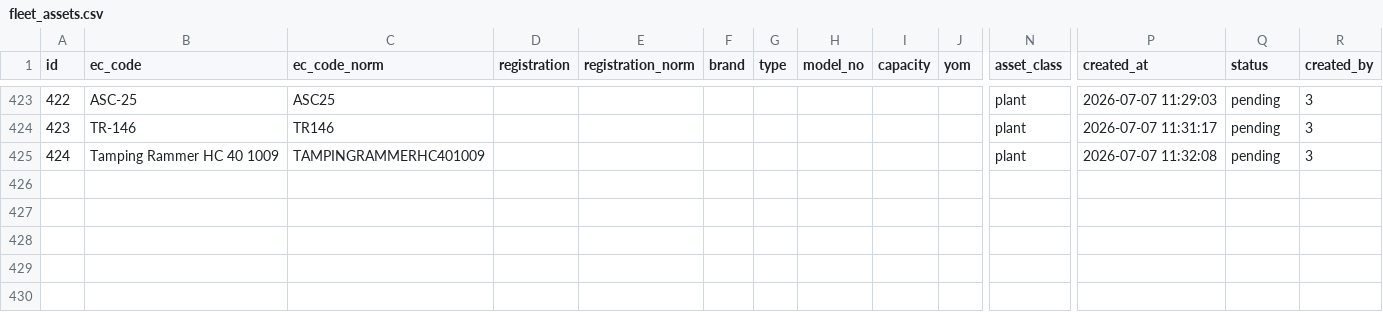
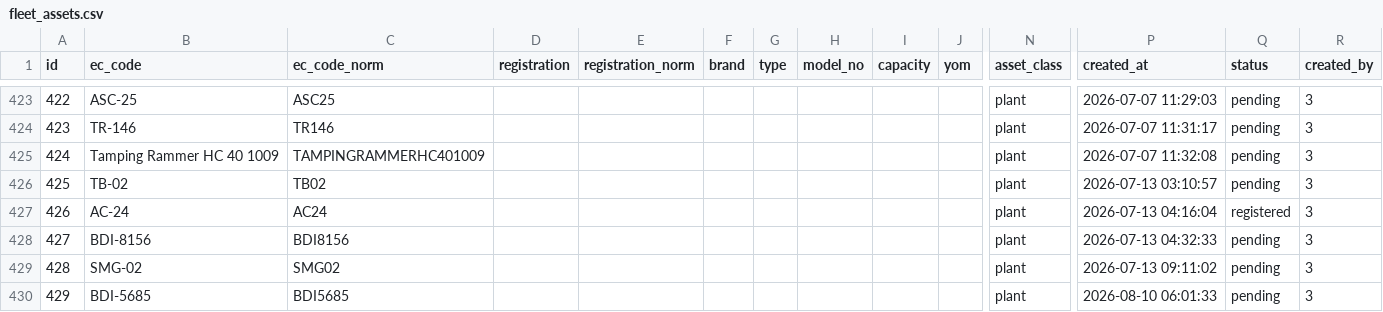
Before and after one commit to yohan114/9632, a CSV file: sources/oil/fleet_assets.csv, drawn as a sheet; only a part is shown, gaps mark what is left out; rows hold the shown columns only; the diff names each change by its address in the sheet, - before the commit and + after, or states it on an @@ line.

```diff
--- a/sources/oil/fleet_assets.csv
+++ b/sources/oil/fleet_assets.csv
+row 426: 425 | TB-02 | TB02 |  |  |  |  |  |  |  | plant | 2026-07-13 03:10:57 | pending | 3
+row 427: 426 | AC-24 | AC24 |  |  |  |  |  |  |  | plant | 2026-07-13 04:16:04 | registered | 3
+row 428: 427 | BDI-8156 | BDI8156 |  |  |  |  |  |  |  | plant | 2026-07-13 04:32:33 | pending | 3
+row 429: 428 | SMG-02 | SMG02 |  |  |  |  |  |  |  | plant | 2026-07-13 09:11:02 | pending | 3
+row 430: 429 | BDI-5685 | BDI5685 |  |  |  |  |  |  |  | plant | 2026-08-10 06:01:33 | pending | 3
```
Also changed, not shown: sources/jobs/labour_aliases.csv, sources/jobs/labour_rates.csv, 4 other files.
